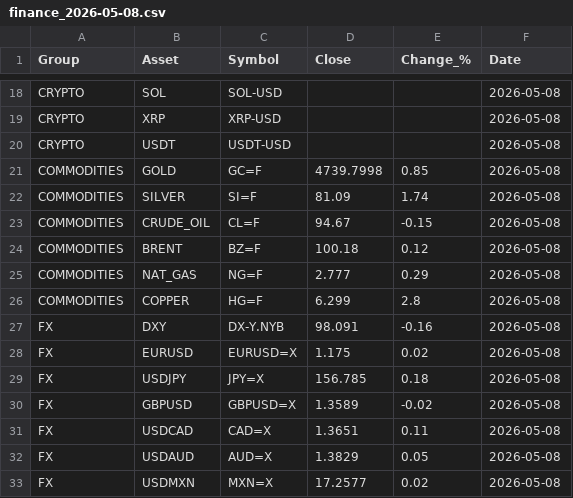
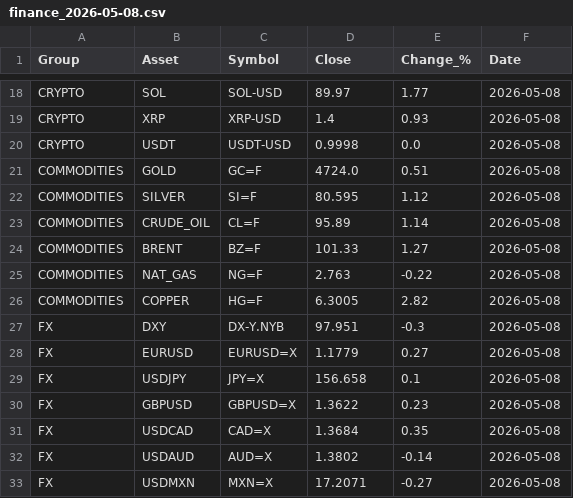
Before and after one commit to suleymandiker/FinanceManager, a CSV file: output/finance_2026-05-08.csv, drawn as a sheet; only a part is shown, gaps mark what is left out; the diff covers the shown part only; the diff names each change by its address in the sheet, - before the commit and + after, or states it on an @@ line.

```diff
--- a/output/finance_2026-05-08.csv
+++ b/output/finance_2026-05-08.csv
-D18 (Close): (empty)
+D18 (Close): 89.97
-E18 (Change_%): (empty)
+E18 (Change_%): 1.77
-D19 (Close): (empty)
+D19 (Close): 1.4
-E19 (Change_%): (empty)
+E19 (Change_%): 0.93
-D20 (Close): (empty)
+D20 (Close): 0.9998
-E20 (Change_%): (empty)
+E20 (Change_%): 0.0
-D21 (Close): 4739.7998
+D21 (Close): 4724.0
-E21 (Change_%): 0.85
+E21 (Change_%): 0.51
-D22 (Close): 81.09
+D22 (Close): 80.595
-E22 (Change_%): 1.74
+E22 (Change_%): 1.12
-D23 (Close): 94.67
+D23 (Close): 95.89
-E23 (Change_%): -0.15
+E23 (Change_%): 1.14
-D24 (Close): 100.18
+D24 (Close): 101.33
-E24 (Change_%): 0.12
+E24 (Change_%): 1.27
-D25 (Close): 2.777
+D25 (Close): 2.763
-E25 (Change_%): 0.29
+E25 (Change_%): -0.22
-D26 (Close): 6.299
+D26 (Close): 6.3005
-E26 (Change_%): 2.8
+E26 (Change_%): 2.82
-D27 (Close): 98.091
+D27 (Close): 97.951
-E27 (Change_%): -0.16
+E27 (Change_%): -0.3
-D28 (Close): 1.175
+D28 (Close): 1.1779
-E28 (Change_%): 0.02
+E28 (Change_%): 0.27
-D29 (Close): 156.785
+D29 (Close): 156.658
-E29 (Change_%): 0.18
+E29 (Change_%): 0.1
-D30 (Close): 1.3589
+D30 (Close): 1.3622
-E30 (Change_%): -0.02
+E30 (Change_%): 0.23
-D31 (Close): 1.3651
+D31 (Close): 1.3684
-E31 (Change_%): 0.11
+E31 (Change_%): 0.35
-D32 (Close): 1.3829
+D32 (Close): 1.3802
-E32 (Change_%): 0.05
+E32 (Change_%): -0.14
-D33 (Close): 17.2577
+D33 (Close): 17.2071
-E33 (Change_%): 0.02
+E33 (Change_%): -0.27
```
Also changed, not shown: 40 edited cells elsewhere in this file.
